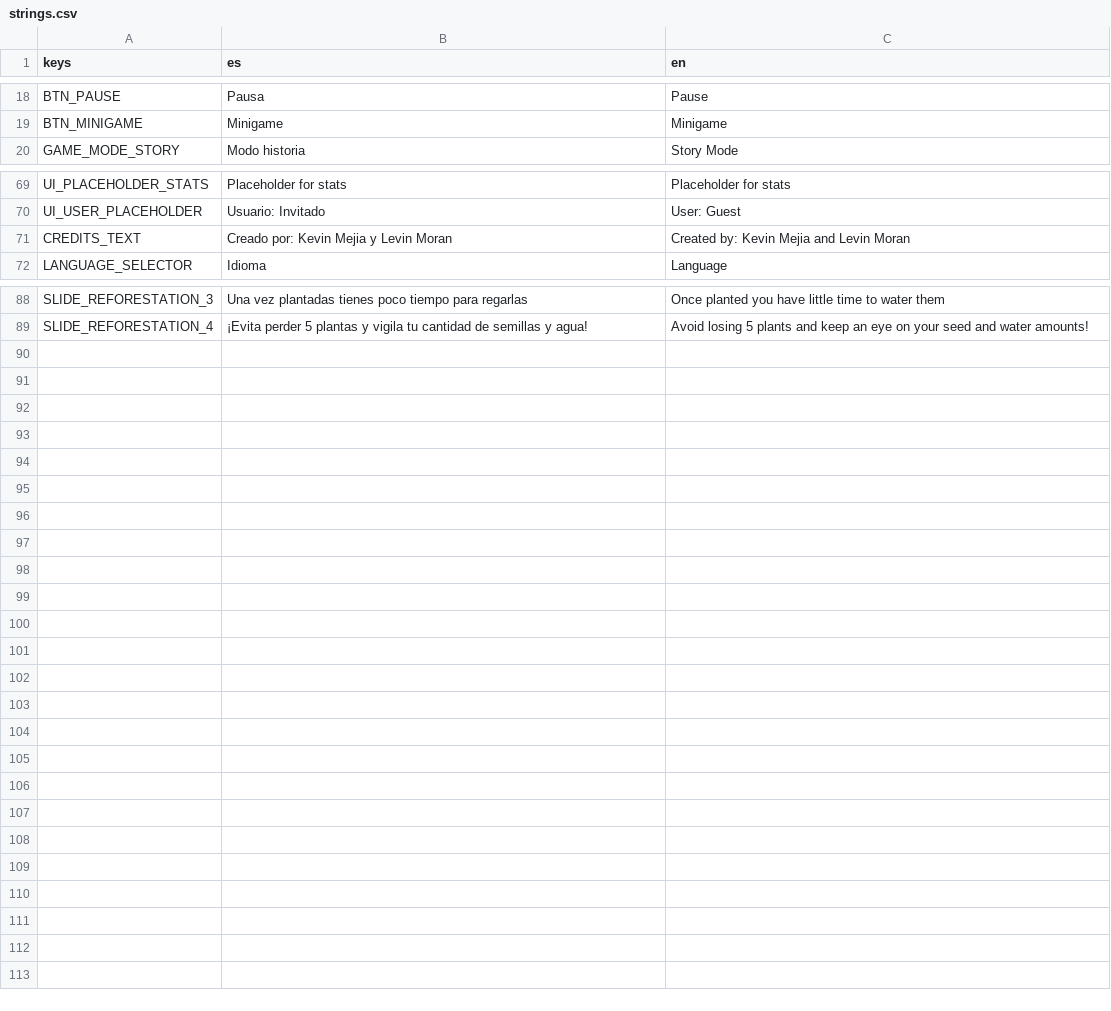
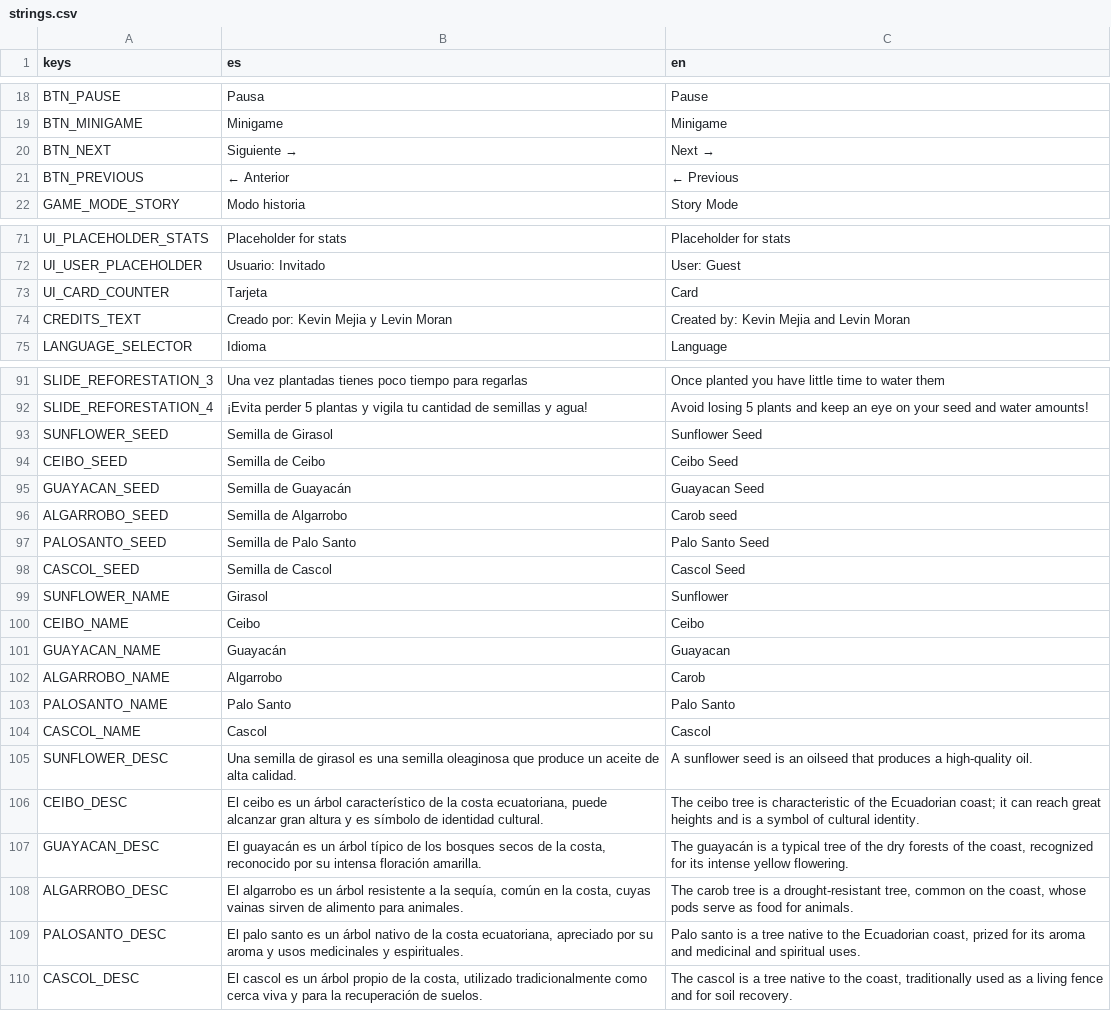
Before and after one commit to Levin514/Ambigame, a CSV file: frontend/translations/strings.csv, drawn as a sheet; only a part is shown, gaps mark what is left out.

Commit message:
Ajustes en minijuego de clasificación y traducción en interfaces de semillas y árboles

```diff
--- a/frontend/translations/strings.csv
+++ b/frontend/translations/strings.csv
@@ -19,2 +19,4 @@ BTN_PAUSE,Pausa,Pause
 BTN_MINIGAME,Minigame,Minigame
+BTN_NEXT,Siguiente →,Next →
+BTN_PREVIOUS,← Anterior,← Previous
 GAME_MODE_STORY,Modo historia,Story Mode
@@ -70,2 +72,3 @@ UI_PLACEHOLDER_STATS,Placeholder for stats,Placeholder for stats
 UI_USER_PLACEHOLDER,Usuario: Invitado,User: Guest
+UI_CARD_COUNTER,Tarjeta,Card
 CREDITS_TEXT,Creado por: Kevin Mejia y Levin Moran,Created by: Kevin Mejia and Levin Moran
@@ -89 +92,19 @@ SLIDE_REFORESTATION_3,Una vez plantadas tienes poco tiempo para regarlas,Once pl
 SLIDE_REFORESTATION_4,¡Evita perder 5 plantas y vigila tu cantidad de semillas y agua!,Avoid losing 5 plants and keep an eye on your seed and water amounts!
+SUNFLOWER_SEED,Semilla de Girasol,Sunflower Seed
+CEIBO_SEED,Semilla de Ceibo,Ceibo Seed
+GUAYACAN_SEED,Semilla de Guayacán,Guayacan Seed
+ALGARROBO_SEED,Semilla de Algarrobo,Carob seed
+PALOSANTO_SEED,Semilla de Palo Santo,Palo Santo Seed
+CASCOL_SEED,Semilla de Cascol,Cascol Seed
+SUNFLOWER_NAME,Girasol,Sunflower
+CEIBO_NAME,Ceibo,Ceibo
+GUAYACAN_NAME,Guayacán,Guayacan
+ALGARROBO_NAME,Algarrobo,Carob
+PALOSANTO_NAME,Palo Santo,Palo Santo
+CASCOL_NAME,Cascol,Cascol
+SUNFLOWER_DESC,"Una semilla de girasol es una semilla oleaginosa que produce un aceite de alta calidad.","A sunflower seed is an oilseed that produces a high-quality oil."
+CEIBO_DESC,"El ceibo es un árbol característico de la costa ecuatoriana, puede alcanzar gran altura y es símbolo de identidad cultural.","The ceibo tree is characteristic of the Ecuadorian coast; it can reach great heights and is a symbol of cultural identity."
+GUAYACAN_DESC,"El guayacán es un árbol típico de los bosques secos de la costa, reconocido por su intensa floración amarilla.","The guayacán is a typical tree of the dry forests of the coast, recognized for its intense yellow flowering."
+ALGARROBO_DESC,"El algarrobo es un árbol resistente a la sequía, común en la costa, cuyas vainas sirven de alimento para animales.","The carob tree is a drought-resistant tree, common on the coast, whose pods serve as food for animals."
+PALOSANTO_DESC,"El palo santo es un árbol nativo de la costa ecuatoriana, apreciado por su aroma y usos medicinales y espirituales.","Palo santo is a tree native to the Ecuadorian coast, prized for its aroma and medicinal and spiritual uses."
+CASCOL_DESC,"El cascol es un árbol propio de la costa, utilizado tradicionalmente como cerca viva y para la recuperación de suelos.","The cascol is a tree native to the coast, traditionally used as a living fence and for soil recovery."
```
Also changed, not shown: 13 other files.
